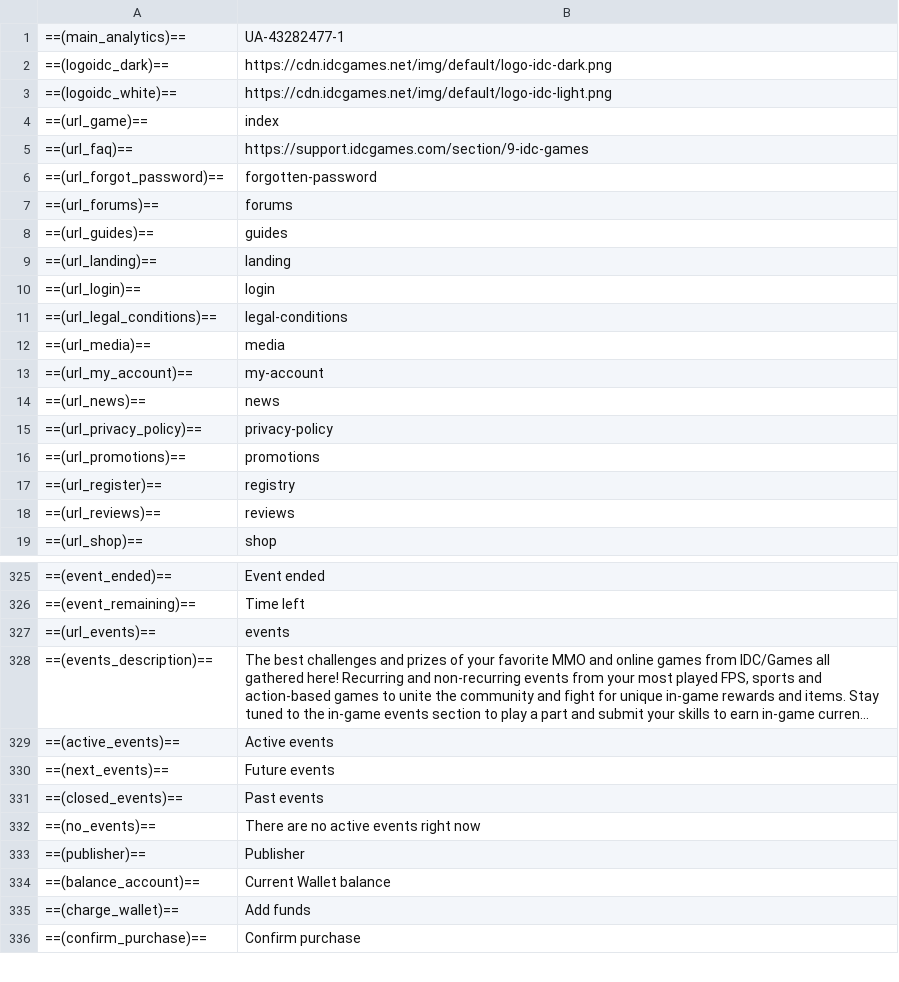
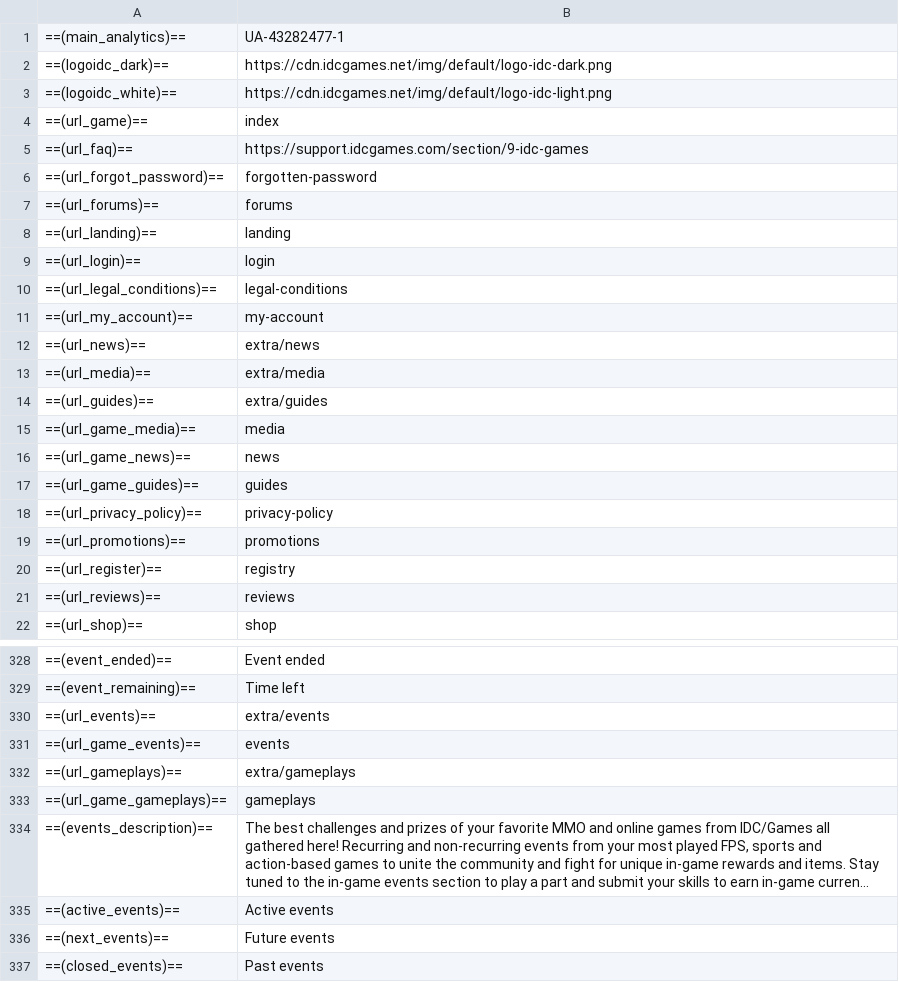
Before and after one commit to Rapig1915/idc-web-design, a CSV file: language.csv, drawn as a sheet; only a part is shown, gaps mark what is left out; the shorter side is filled out with more unchanged rows; long unchanged cells end in …; removed rows and columns are numbered as before the commit, all else as after; the diff names each change by its address in the sheet, - before the commit and + after, or states it on an @@ line.

Commit message:
game home adopt new news/guide/media/events/gameplay param in home & nav

```diff
--- a/language.csv
+++ b/language.csv
-row 8: ==(url_guides)== | guides
-row 12: ==(url_media)== | media
-B12: news
+B12: extra/news
+row 13: ==(url_media)== | extra/media
+row 14: ==(url_guides)== | extra/guides
+row 15: ==(url_game_media)== | media
+row 16: ==(url_game_news)== | news
+row 17: ==(url_game_guides)== | guides
-B330: events
+B330: extra/events
+row 331: ==(url_game_events)== | events
+row 332: ==(url_gameplays)== | extra/gameplays
+row 333: ==(url_game_gameplays)== | gameplays
```
Also changed, not shown: 2 other files.
